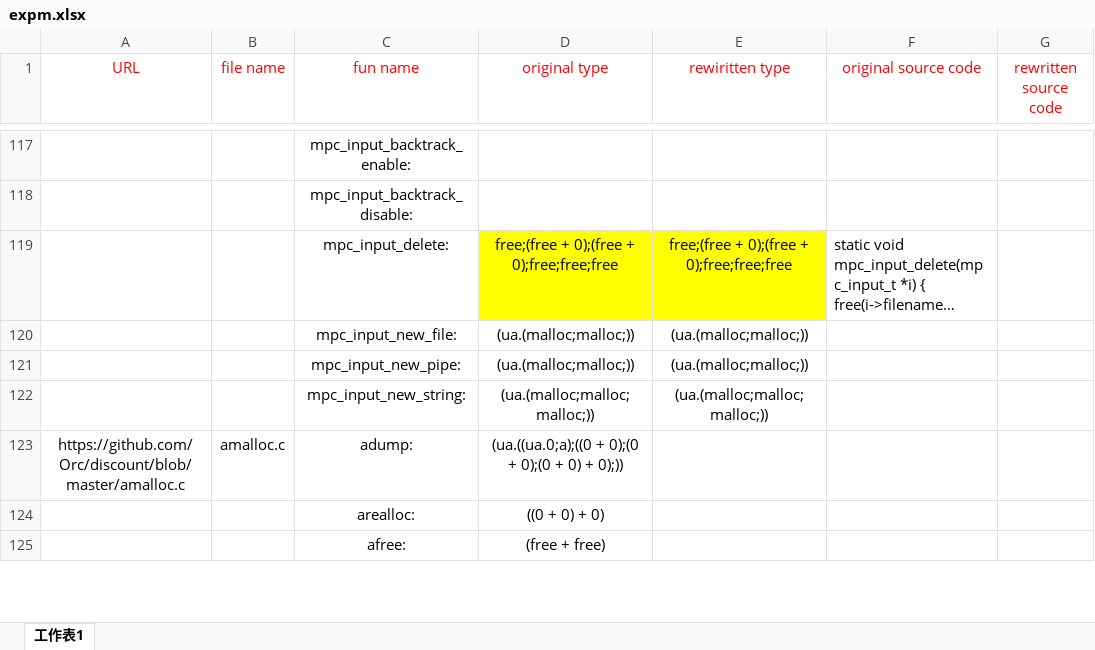
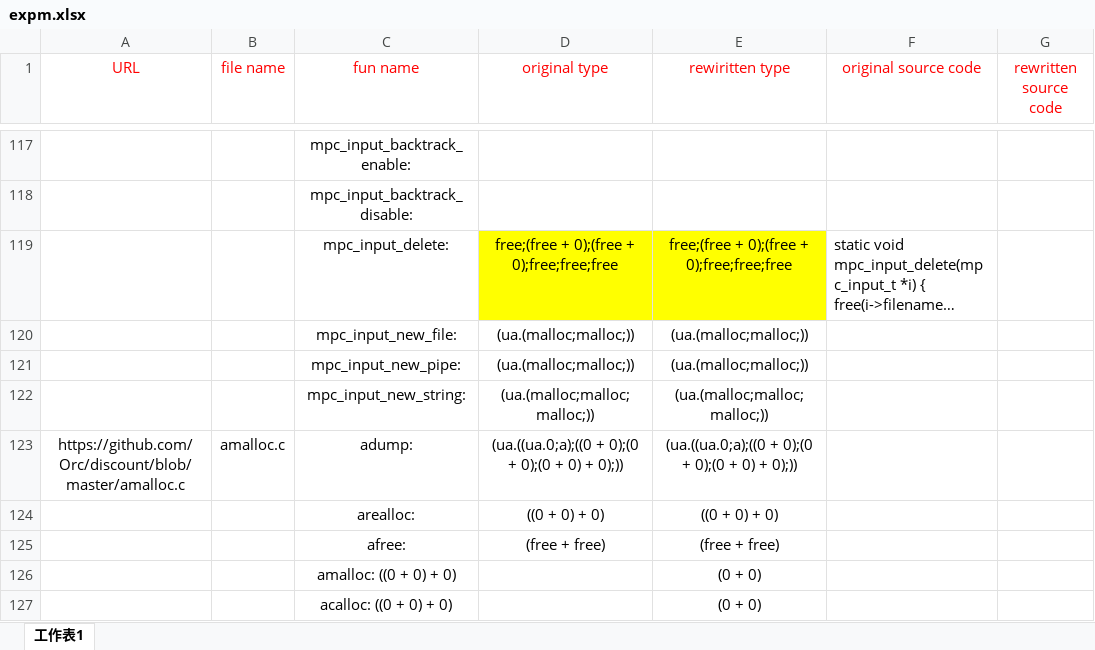
Before and after one commit to woailuo/tr_abs, an Excel workbook: expm.xlsx, sheet 工作表1, drawn as a sheet; only a part is shown, gaps mark what is left out; long unchanged cells end in …; values as stored, in another font and other column widths than the file's, no borders; the diff covers the shown part only; the diff names each change by its address in the sheet, - before the commit and + after, or states it on an @@ line.

Commit message:
update expm.xlsx

```diff
--- a/expm.xlsx (sheet 工作表1)
+++ b/expm.xlsx (sheet 工作表1)
-E123 (rewiritten type): (empty)
+E123 (rewiritten type): (ua.((ua.0;a);((0 + 0);(0 + 0);(0 + 0) + 0);))
-E124 (rewiritten type): (empty)
+E124 (rewiritten type): ((0 + 0) + 0)
-E125 (rewiritten type): (empty)
+E125 (rewiritten type): (free + free)
+row 126:  |  | amalloc: ((0 + 0) + 0) |  | (0 + 0)
+row 127:  |  | acalloc: ((0 + 0) + 0) |  | (0 + 0)
```
Also changed, not shown: 231 added rows and 2 edited cells elsewhere in this sheet, 2 other files.
